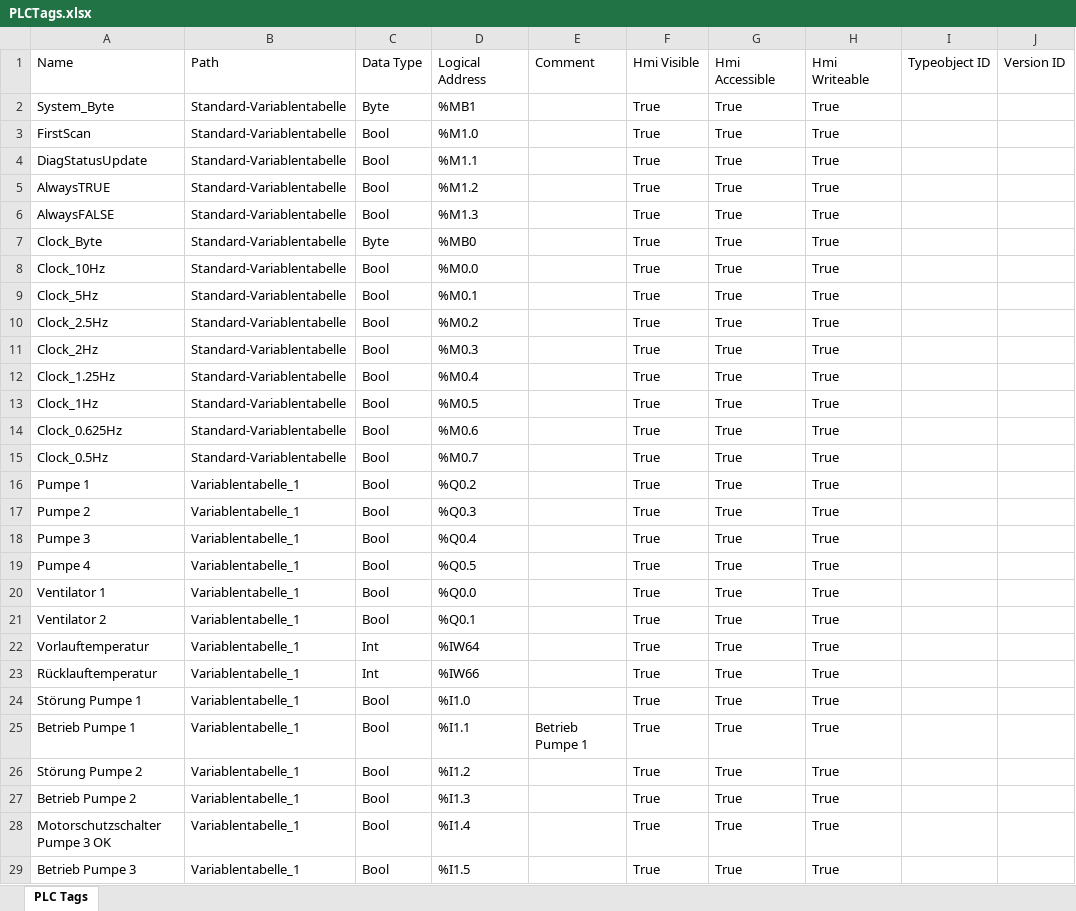
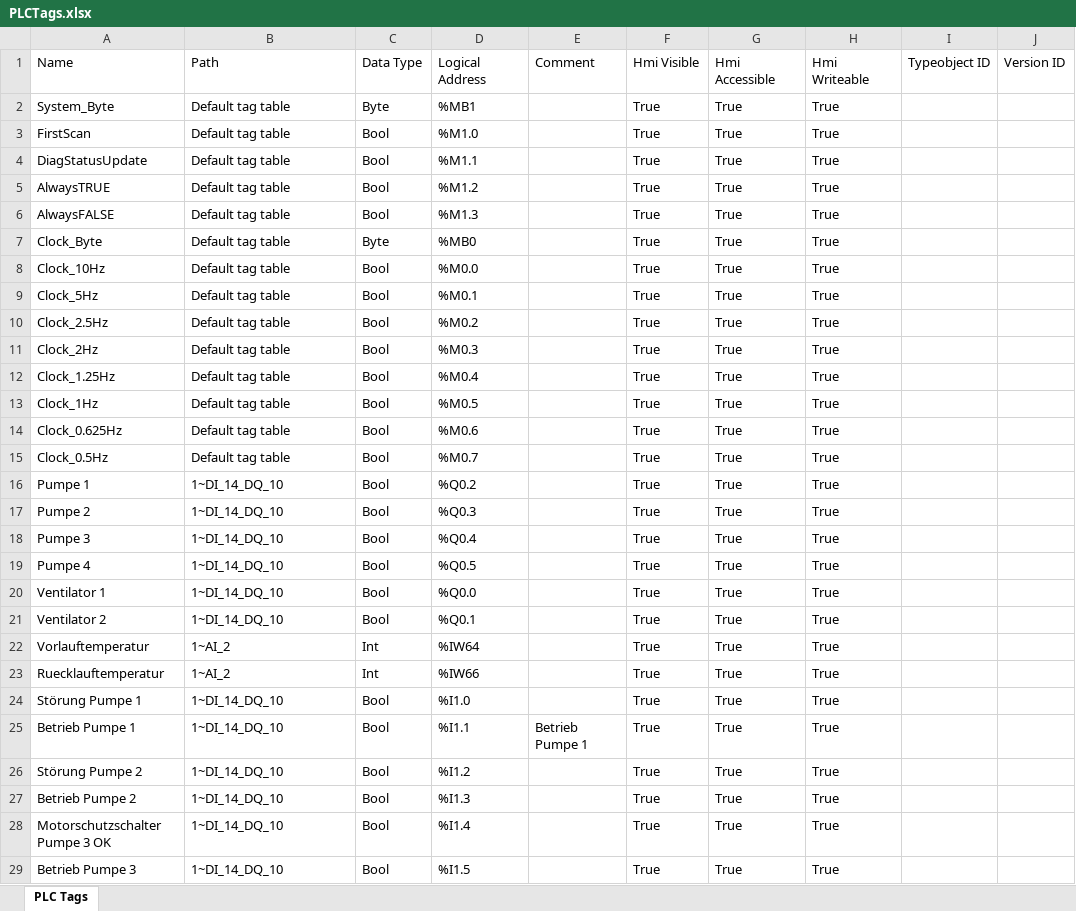
Before and after one commit to Kelturio/KWT_80621, an Excel workbook: SRC/PLCTags.xlsx, sheet PLC Tags, drawn as a sheet; only a part is shown; values as stored, in another font and other column widths than the file's, no borders; the diff covers the shown part only; the diff names each change by its address in the sheet, - before the commit and + after, or states it on an @@ line.

```diff
--- a/SRC/PLCTags.xlsx (sheet PLC Tags)
+++ b/SRC/PLCTags.xlsx (sheet PLC Tags)
-B2:B15: Standard-Variablentabelle
+B2:B15: Default tag table
-B16:B21: Variablentabelle_1
+B16:B21: 1~DI_14_DQ_10
-B22:B23: Variablentabelle_1
+B22:B23: 1~AI_2
-A23: Rücklauftemperatur
+A23: Ruecklauftemperatur
-B24:B29: Variablentabelle_1
+B24:B29: 1~DI_14_DQ_10
```
Also changed, not shown: 8 removed rows and 68 edited cells elsewhere in this sheet, 1 other file.
